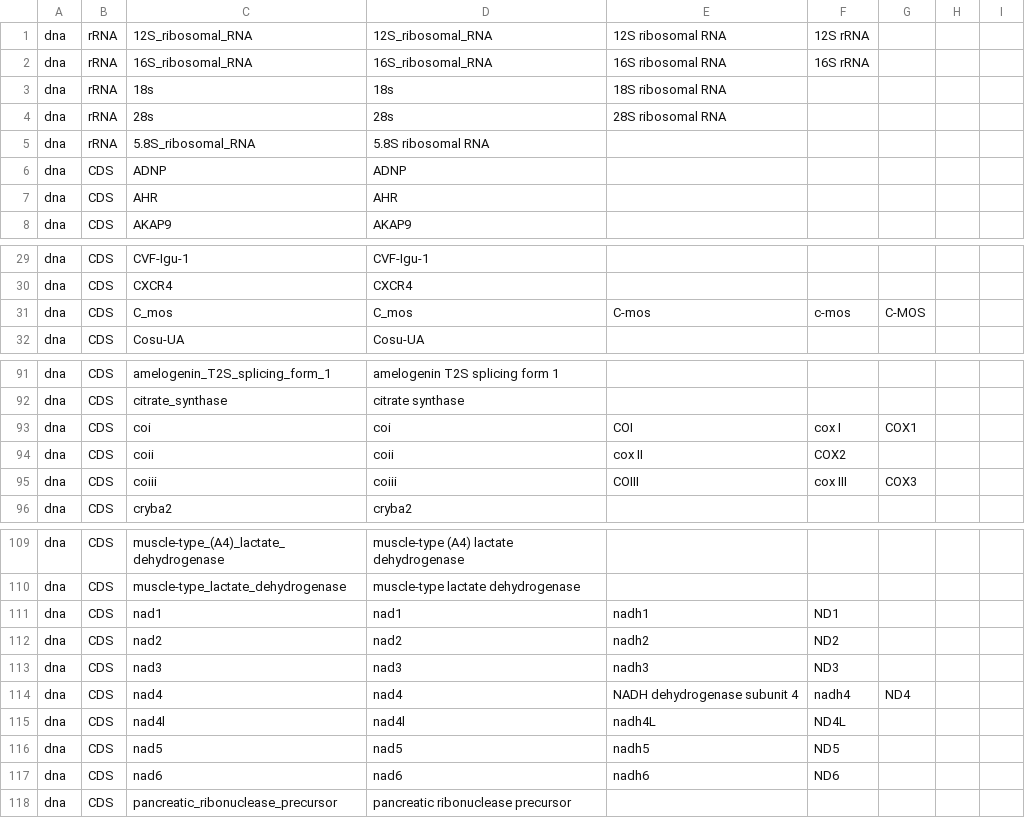
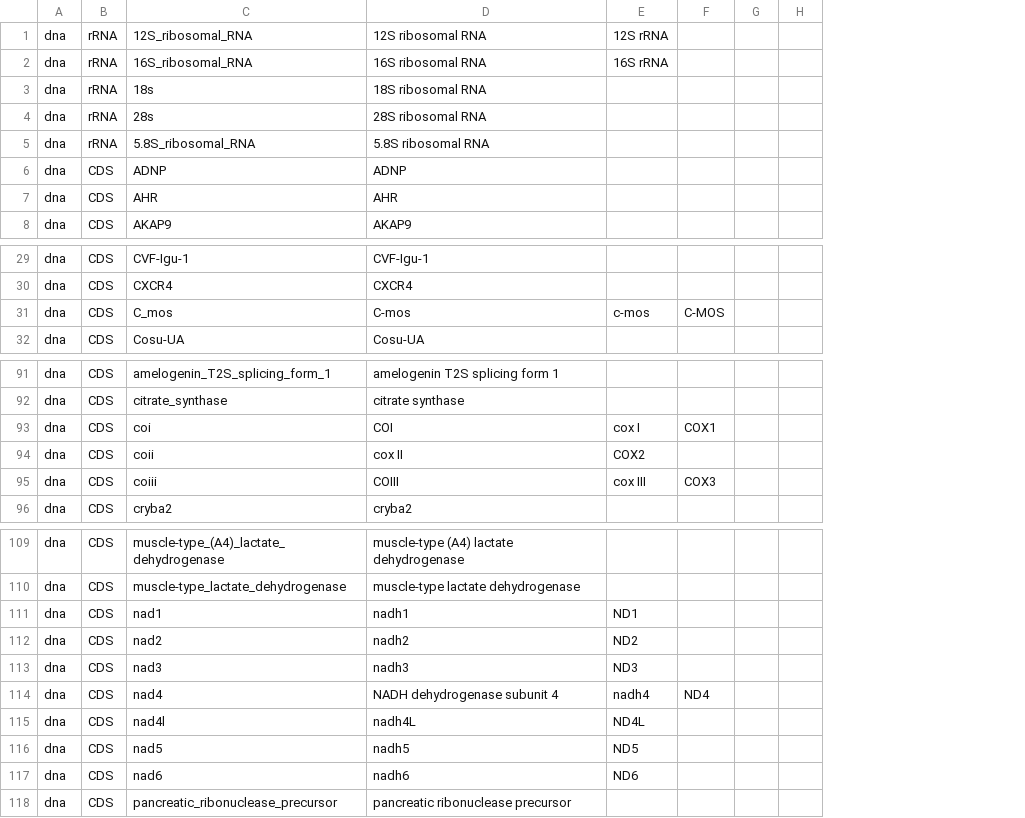
Before and after one commit to HullUni-bioinformatics/ReproPhylo, a CSV file: Iguaninae_tutorial/Iguaninae_raw_loci.csv, drawn as a sheet; only a part is shown, gaps mark what is left out; the diff names each change by its address in the sheet, - before the commit and + after, or states it on an @@ line.

```diff
--- a/Iguaninae_tutorial/Iguaninae_raw_loci.csv
+++ b/Iguaninae_tutorial/Iguaninae_raw_loci.csv
-column E, rows 1-4: 12S ribosomal RNA | 16S ribosomal RNA | 18S ribosomal RNA | 28S ribosomal RNA; row 31: C-mos; rows 93-95: COI | cox II | COIII; rows 111-117: nadh1 | nadh2 | nadh3 | NADH dehydrogenase subunit 4 | nadh4L | nadh5 | nadh6
-D1: 12S_ribosomal_RNA
+D1: 12S ribosomal RNA
-D2: 16S_ribosomal_RNA
+D2: 16S ribosomal RNA
-D3: 18s
+D3: 18S ribosomal RNA
-D4: 28s
+D4: 28S ribosomal RNA
-D31: C_mos
+D31: C-mos
-D93: coi
+D93: COI
-D94: coii
+D94: cox II
-D95: coiii
+D95: COIII
-D111: nad1
+D111: nadh1
-D112: nad2
+D112: nadh2
-D113: nad3
+D113: nadh3
-D114: nad4
+D114: NADH dehydrogenase subunit 4
-D115: nad4l
+D115: nadh4L
-D116: nad5
+D116: nadh5
-D117: nad6
+D117: nadh6
```
Also changed, not shown: Iguaninae_tutorial/edited_Iguaninae_metadata.csv, 23 other files.
